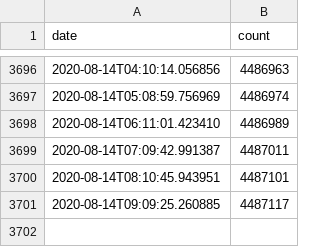
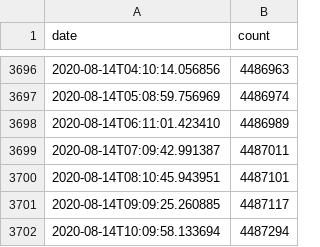
Before and after one commit to jamesjarvis/monzo-users, a CSV file: monzo_users.csv, drawn as a sheet; only a part is shown, gaps mark what is left out; the diff names each change by its address in the sheet, - before the commit and + after, or states it on an @@ line.

Commit message:
autoupdate

```diff
--- a/monzo_users.csv
+++ b/monzo_users.csv
+row 3702: 2020-08-14T10:09:58.133694 | 4487294
```
